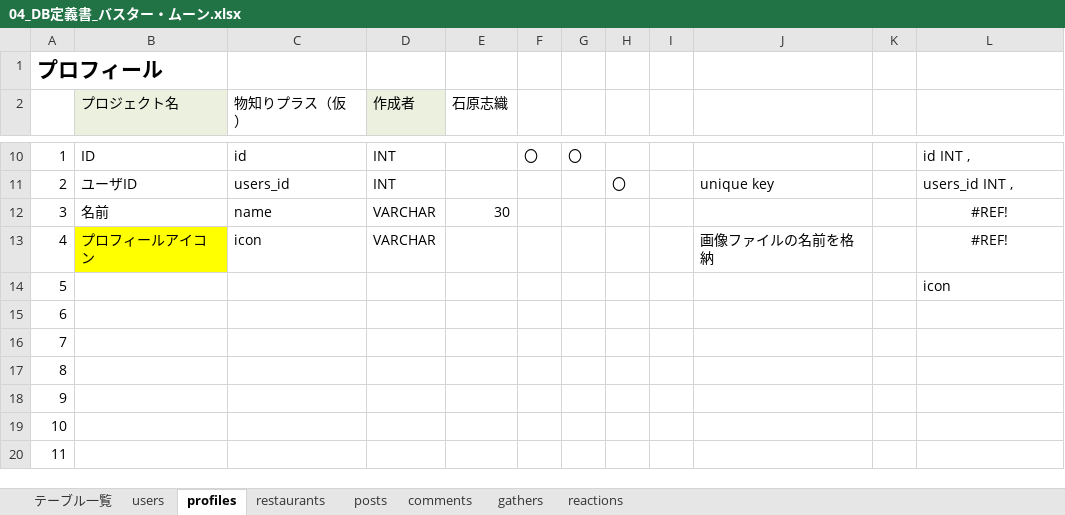
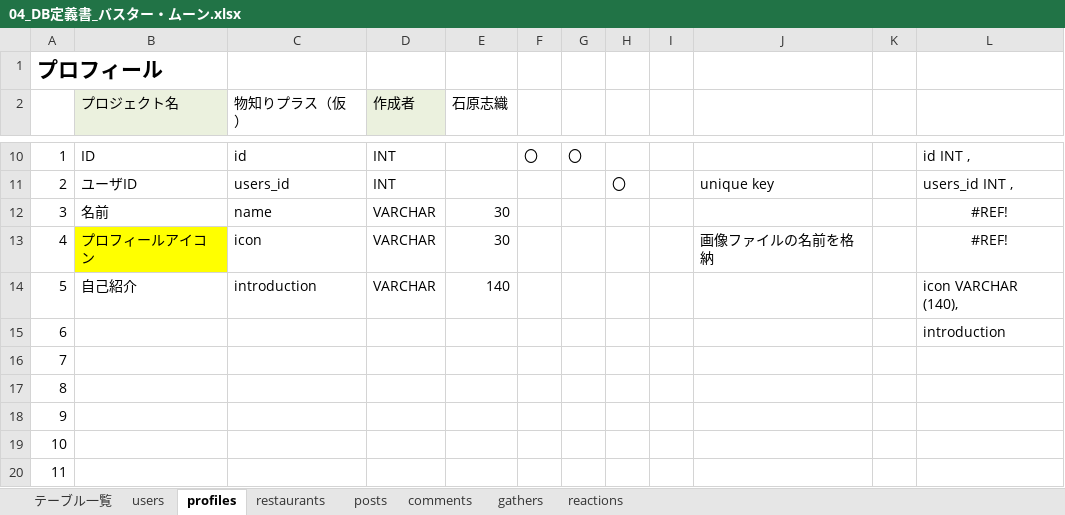
Before and after one commit to dojo2023/C-2, an Excel workbook: doc/04_DB定義書_バスター・ムーン.xlsx, sheet profiles, drawn as a sheet; only a part is shown, gaps mark what is left out; values as stored, in another font and other column widths than the file's, no borders; the diff names each change by its address in the sheet, - before the commit and + after, or states it on an @@ line.

```diff
--- a/doc/04_DB定義書_バスター・ムーン.xlsx (sheet profiles)
+++ b/doc/04_DB定義書_バスター・ムーン.xlsx (sheet profiles)
-E13 (石原志織): (empty)
+E13 (石原志織): 30
-B14 (プロジェクト名): (empty)
+B14 (プロジェクト名): 自己紹介
-C14 (物知りプラス（仮）): (empty)
+C14 (物知りプラス（仮）): introduction
-D14 (作成者): (empty)
+D14 (作成者): VARCHAR
-E14 (石原志織): (empty)
+E14 (石原志織): 140
-L14: icon
+L14: icon VARCHAR (140),
-L15: (empty)
+L15: introduction
```
Also changed, not shown: sheet comments, sheet restaurants, sheet reactions, sheet users, sheet posts, formulas that keep their value, 45 other files.
